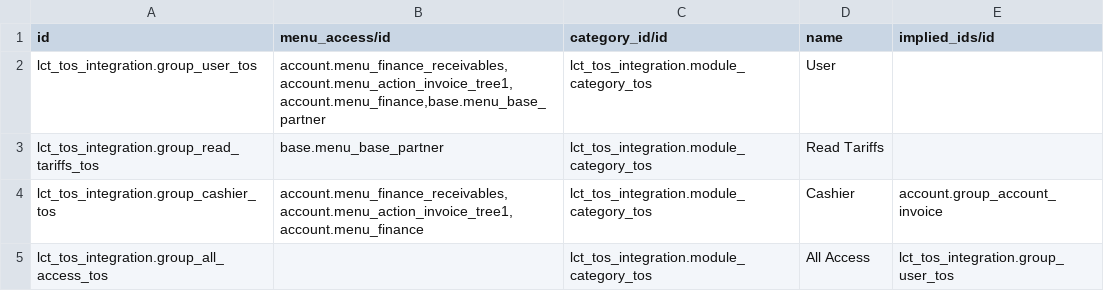
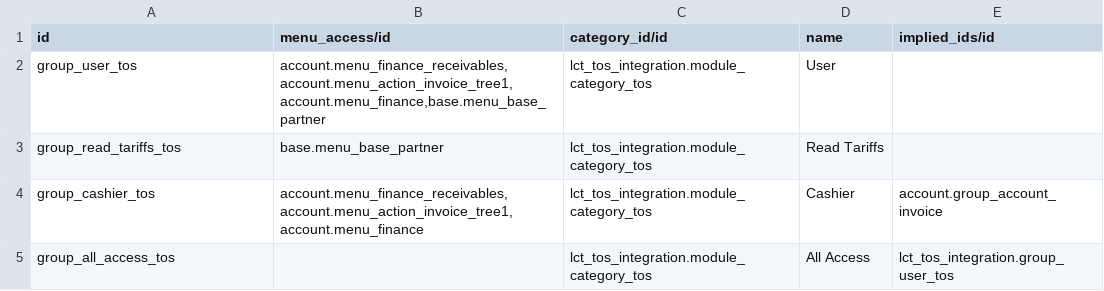
Before and after one commit to altanmur/ps-lct, a CSV file: lct_tos_integration/security/res.groups.csv, drawn as a sheet.

```diff
--- a/lct_tos_integration/security/res.groups.csv
+++ b/lct_tos_integration/security/res.groups.csv
@@ -1,5 +1,5 @@
 id,menu_access/id,category_id/id,name,implied_ids/id
-lct_tos_integration.group_user_tos,"account.menu_finance_receivables,account.menu_action_invoice_tree1,account.menu_finance,base.menu_base_partner",lct_tos_integration.module_category_tos,User,
-lct_tos_integration.group_read_tariffs_tos,base.menu_base_partner,lct_tos_integration.module_category_tos,Read Tariffs,
-lct_tos_integration.group_cashier_tos,"account.menu_finance_receivables,account.menu_action_invoice_tree1,account.menu_finance",lct_tos_integration.module_category_tos,Cashier,account.group_account_invoice
-lct_tos_integration.group_all_access_tos,,lct_tos_integration.module_category_tos,All Access,lct_tos_integration.group_user_tos
+group_user_tos,"account.menu_finance_receivables,account.menu_action_invoice_tree1,account.menu_finance,base.menu_base_partner",lct_tos_integration.module_category_tos,User,
+group_read_tariffs_tos,base.menu_base_partner,lct_tos_integration.module_category_tos,Read Tariffs,
+group_cashier_tos,"account.menu_finance_receivables,account.menu_action_invoice_tree1,account.menu_finance",lct_tos_integration.module_category_tos,Cashier,account.group_account_invoice
+group_all_access_tos,,lct_tos_integration.module_category_tos,All Access,lct_tos_integration.group_user_tos
```
Also changed, not shown: lct_tos_integration/security/ir.model.access.csv, lct_tos_integration/security/ir.rule.csv.
